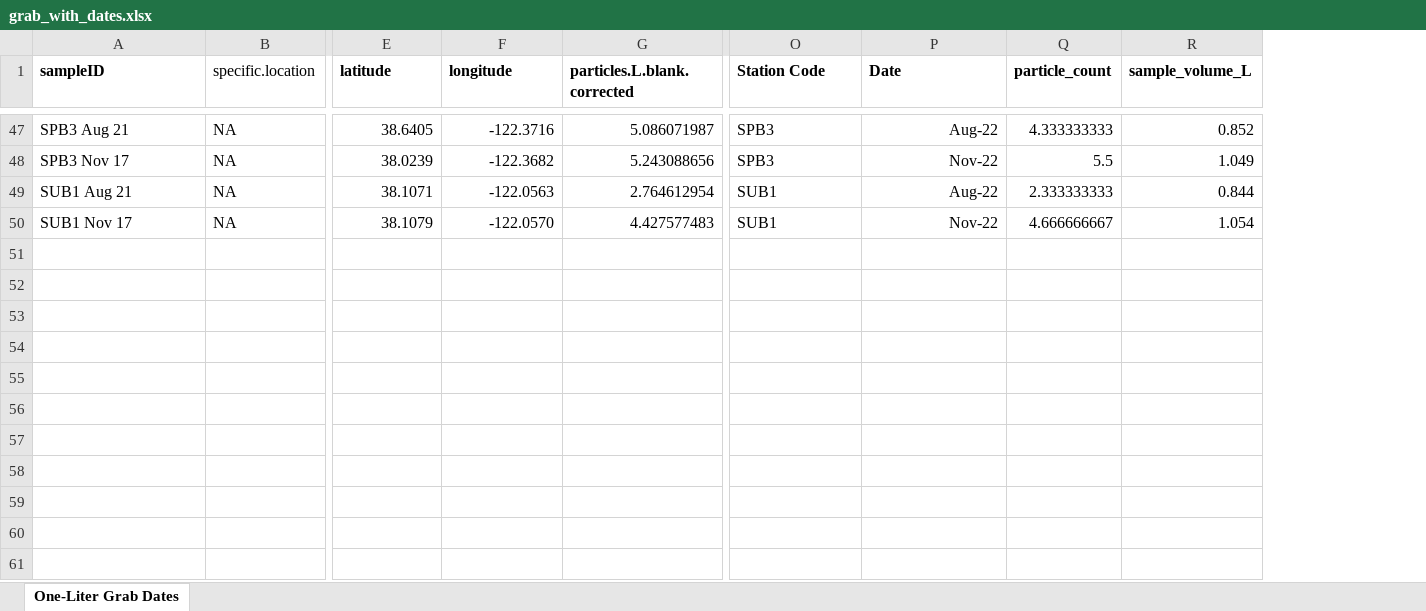
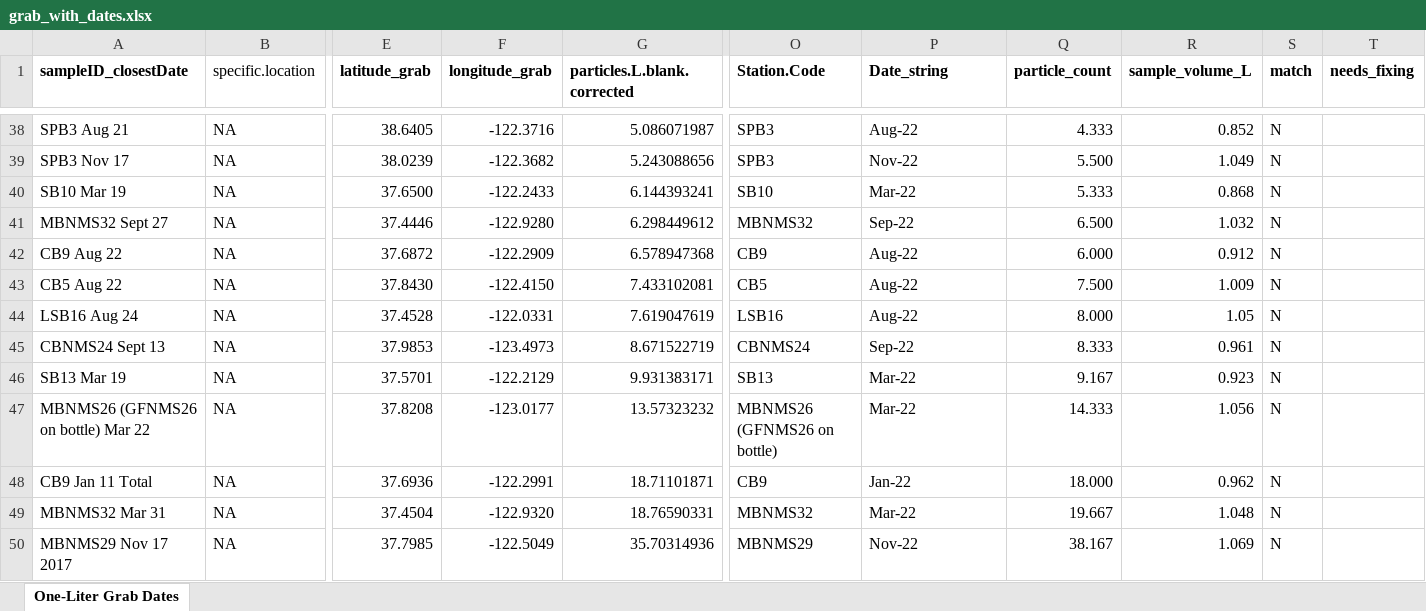
Before and after one commit to ScottCoffin/SFBayMPRiskCharacterization, an Excel workbook: data/grab_with_dates.xlsx, sheet One-Liter Grab Dates, drawn as a sheet; only a part is shown, gaps mark what is left out; values as stored, in another font and other column widths than the file's, no borders; table styles not drawn; addresses are those after the commit; rows hold the shown columns only; the diff covers the shown part only; the diff names each change by its address in the sheet, - before the commit and + after, or states it on an @@ line.

Commit message:
alignments and ANOVA

```diff
--- a/data/grab_with_dates.xlsx (sheet One-Liter Grab Dates)
+++ b/data/grab_with_dates.xlsx (sheet One-Liter Grab Dates)
+column S (match), rows 38-39: N | N; row 44: N; row 50: N
+column T (needs_fixing), empty
-A1: sampleID
+A1: sampleID_closestDate
-E1: latitude
+E1: latitude_grab
-F1: longitude
+F1: longitude_grab
-O1: Station Code
+O1: Station.Code
-P1: Date
+P1: Date_string
-P38:P39 alignment: right
+P38:P39 alignment: left
-Q38 (particle_count): 4.333333333
+Q38 (particle_count): 4.333
-Q39 (particle_count): 5.5
+Q39 (particle_count): 5.500
+row 40: SB10 Mar 19 | NA | 37.6500 | -122.2433 | 6.144393241 | SB10 | Mar-22 | 5.333 | 0.868 | N
+row 41: MBNMS32 Sept 27 | NA | 37.4446 | -122.9280 | 6.298449612 | MBNMS32 | Sep-22 | 6.500 | 1.032 | N
+row 42: CB9 Aug 22 | NA | 37.6872 | -122.2909 | 6.578947368 | CB9 | Aug-22 | 6.000 | 0.912 | N
+row 43: CB5 Aug 22 | NA | 37.8430 | -122.4150 | 7.433102081 | CB5 | Aug-22 | 7.500 | 1.009 | N
-A44 (sampleID_closestDate): SUB1 Aug 21
+A44 (sampleID_closestDate): LSB16 Aug 24
-E44 (latitude_grab): 38.1071
+E44 (latitude_grab): 37.4528
-F44 (longitude_grab): -122.0563
+F44 (longitude_grab): -122.0331
-G44 (particles.L.blank.corrected): 2.764612954
+G44 (particles.L.blank.corrected): 7.619047619
-O44 (Station.Code): SUB1
+O44 (Station.Code): LSB16
-P44 alignment: right
+P44 alignment: left
-Q44 (particle_count): 2.333333333
+Q44 (particle_count): 8.000
-R44 (sample_volume_L): 0.844
+R44 (sample_volume_L): 1.05
+row 45: CBNMS24 Sept 13 | NA | 37.9853 | -123.4973 | 8.671522719 | CBNMS24 | Sep-22 | 8.333 | 0.961 | N
+row 46: SB13 Mar 19 | NA | 37.5701 | -122.2129 | 9.931383171 | SB13 | Mar-22 | 9.167 | 0.923 | N
+row 47: MBNMS26 (GFNMS26 on bottle) Mar 22 | NA | 37.8208 | -123.0177 | 13.57323232 | MBNMS26 (GFNMS26 on bottle) | Mar-22 | 14.333 | 1.056 | N
+row 48: CB9 Jan 11 Total | NA | 37.6936 | -122.2991 | 18.71101871 | CB9 | Jan-22 | 18.000 | 0.962 | N
+row 49: MBNMS32 Mar 31 | NA | 37.4504 | -122.9320 | 18.76590331 | MBNMS32 | Mar-22 | 19.667 | 1.048 | N
-A50 (sampleID_closestDate): SUB1 Nov 17
+A50 (sampleID_closestDate): MBNMS29 Nov 17 2017
-E50 (latitude_grab): 38.1079
+E50 (latitude_grab): 37.7985
-F50 (longitude_grab): -122.0570
+F50 (longitude_grab): -122.5049
-G50 (particles.L.blank.corrected): 4.427577483
+G50 (particles.L.blank.corrected): 35.70314936
-O50 (Station.Code): SUB1
+O50 (Station.Code): MBNMS29
-P50 alignment: right
+P50 alignment: left
-Q50 (particle_count): 4.666666667
+Q50 (particle_count): 38.167
-R50 (sample_volume_L): 1.054
+R50 (sample_volume_L): 1.069
```
Also changed, not shown: 21 added rows, 30 removed rows, 44 edited cells and cell formats elsewhere in this sheet, 4 other files.
